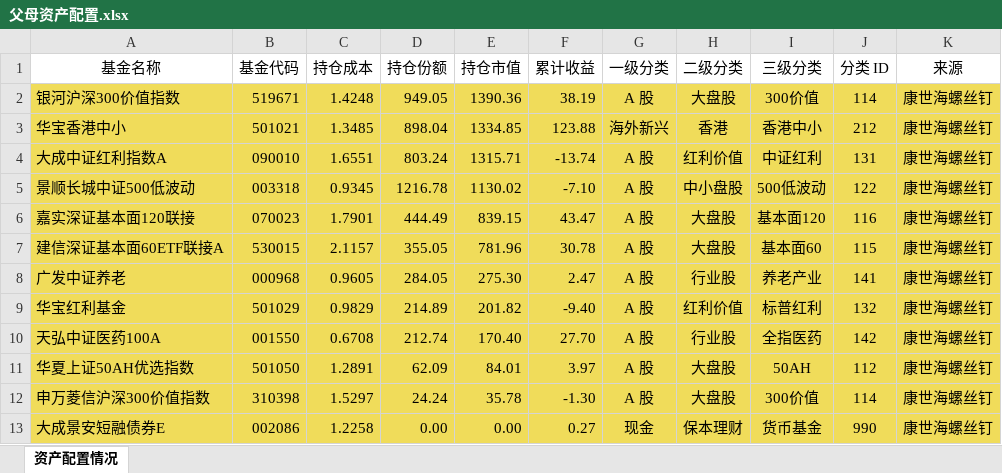
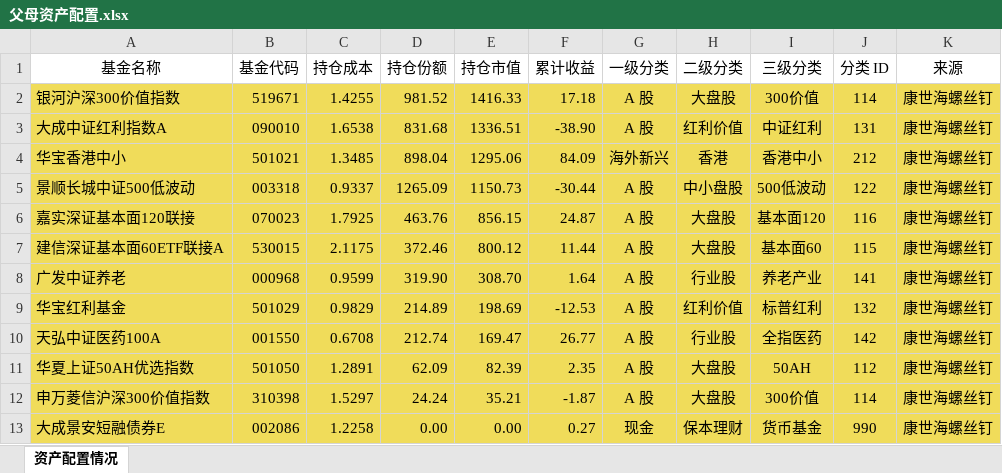
Before and after one commit to klq26/finance-data, an Excel workbook: Portfolio/scripts/output/201911/父母/父母资产配置.xlsx, sheet 资产配置情况, drawn as a sheet; only a part is shown; values as stored, in another font and other column widths than the file's, no borders; removed rows and columns are numbered as before the commit, all else as after; the diff covers the shown part only; the diff names each change by its address in the sheet, - before the commit and + after, or states it on an @@ line.

```diff
--- a/Portfolio/scripts/output/201911/父母/父母资产配置.xlsx (sheet 资产配置情况)
+++ b/Portfolio/scripts/output/201911/父母/父母资产配置.xlsx (sheet 资产配置情况)
-C2 (持仓成本): 1.4248
+C2 (持仓成本): 1.4255
-D2 (持仓份额): 949.05
+D2 (持仓份额): 981.52
-E2 (持仓市值): 1390.36
+E2 (持仓市值): 1416.33
-F2 (累计收益): 38.19
+F2 (累计收益): 17.18
+row 3: 大成中证红利指数A | 090010 | 1.6538 | 831.68 | 1336.51 | -38.90 | A 股 | 红利价值 | 中证红利 | 131 | 康世海螺丝钉
-E4 (持仓市值): 1334.85
+E4 (持仓市值): 1295.06
-F4 (累计收益): 123.88
+F4 (累计收益): 84.09
-row 4: 大成中证红利指数A | 090010 | 1.6551 | 803.24 | 1315.71 | -13.74 | A 股 | 红利价值 | 中证红利 | 131 | 康世海螺丝钉
-C5 (持仓成本): 0.9345
+C5 (持仓成本): 0.9337
-D5 (持仓份额): 1216.78
+D5 (持仓份额): 1265.09
-E5 (持仓市值): 1130.02
+E5 (持仓市值): 1150.73
-F5 (累计收益): -7.10
+F5 (累计收益): -30.44
-C6 (持仓成本): 1.7901
+C6 (持仓成本): 1.7925
-D6 (持仓份额): 444.49
+D6 (持仓份额): 463.76
-E6 (持仓市值): 839.15
+E6 (持仓市值): 856.15
-F6 (累计收益): 43.47
+F6 (累计收益): 24.87
-C7 (持仓成本): 2.1157
+C7 (持仓成本): 2.1175
-D7 (持仓份额): 355.05
+D7 (持仓份额): 372.46
-E7 (持仓市值): 781.96
+E7 (持仓市值): 800.12
-F7 (累计收益): 30.78
+F7 (累计收益): 11.44
-C8 (持仓成本): 0.9605
+C8 (持仓成本): 0.9599
-D8 (持仓份额): 284.05
+D8 (持仓份额): 319.90
-E8 (持仓市值): 275.30
+E8 (持仓市值): 308.70
-F8 (累计收益): 2.47
+F8 (累计收益): 1.64
-E9 (持仓市值): 201.82
+E9 (持仓市值): 198.69
-F9 (累计收益): -9.40
+F9 (累计收益): -12.53
-E10 (持仓市值): 170.40
+E10 (持仓市值): 169.47
-F10 (累计收益): 27.70
+F10 (累计收益): 26.77
-E11 (持仓市值): 84.01
+E11 (持仓市值): 82.39
-F11 (累计收益): 3.97
+F11 (累计收益): 2.35
-E12 (持仓市值): 35.78
+E12 (持仓市值): 35.21
-F12 (累计收益): -1.30
+F12 (累计收益): -1.87
```
Also changed, not shown: 1 added row, 1 removed row and 78 edited cells elsewhere in this sheet, Portfolio/scripts/output/201911/父母/父母收益估算.xlsx, 11 other files.
